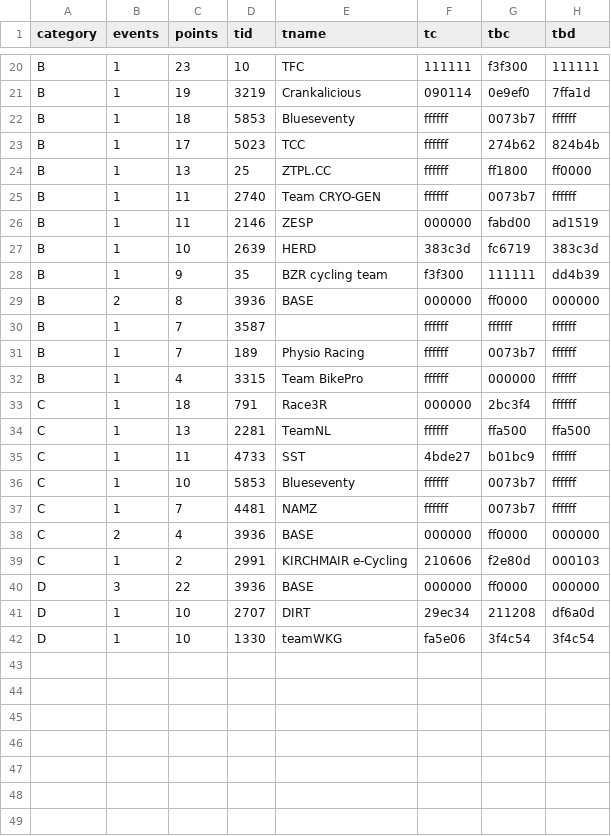
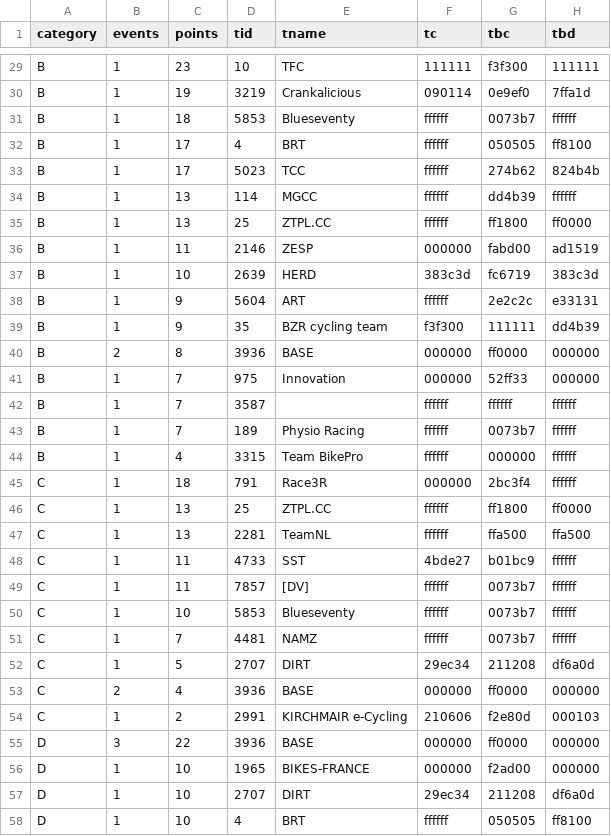
Before and after one commit to jessicah/boltrace.team, a CSV file: _data/2020/series_2/irongoatteam.csv, drawn as a sheet; only a part is shown, gaps mark what is left out; the diff covers the shown part only.

```diff
--- a/_data/2020/series_2/irongoatteam.csv
+++ b/_data/2020/series_2/irongoatteam.csv
@@ -22,9 +31,12 @@ B,1,19,3219,Crankalicious,090114,0e9ef0,7ffa1d
 B,1,18,5853,Blueseventy,ffffff,0073b7,ffffff
+B,1,17,4,BRT,ffffff,050505,ff8100
 B,1,17,5023,TCC,ffffff,274b62,824b4b
+B,1,13,114,MGCC,ffffff,dd4b39,ffffff
 B,1,13,25,ZTPL.CC,ffffff,ff1800,ff0000
-B,1,11,2740,Team CRYO-GEN,ffffff,0073b7,ffffff
 B,1,11,2146,ZESP,000000,fabd00,ad1519
 B,1,10,2639,HERD,383c3d,fc6719,383c3d
+B,1,9,5604,ART,ffffff,2e2c2c,e33131
 B,1,9,35,BZR cycling team,f3f300,111111,dd4b39
 B,2,8,3936,BASE,000000,ff0000,000000
+B,1,7,975,Innovation,000000,52ff33,000000
 B,1,7,3587,,ffffff,ffffff,ffffff
@@ -33,6 +45,9 @@ B,1,4,3315,Team BikePro,ffffff,000000,ffffff
 C,1,18,791,Race3R,000000,2bc3f4,ffffff
+C,1,13,25,ZTPL.CC,ffffff,ff1800,ff0000
 C,1,13,2281,TeamNL,ffffff,ffa500,ffa500
 C,1,11,4733,SST,4bde27,b01bc9,ffffff
+C,1,11,7857,[DV],ffffff,0073b7,ffffff
 C,1,10,5853,Blueseventy,ffffff,0073b7,ffffff
 C,1,7,4481,NAMZ,ffffff,0073b7,ffffff
+C,1,5,2707,DIRT,29ec34,211208,df6a0d
 C,2,4,3936,BASE,000000,ff0000,000000
@@ -40,3 +55,4 @@ C,1,2,2991,KIRCHMAIR e-Cycling,210606,f2e80d,000103
 D,3,22,3936,BASE,000000,ff0000,000000
+D,1,10,1965,BIKES-FRANCE,000000,f2ad00,000000
 D,1,10,2707,DIRT,29ec34,211208,df6a0d
-D,1,10,1330,teamWKG,fa5e06,3f4c54,3f4c54
+D,1,10,4,BRT,ffffff,050505,ff8100
```
Also changed, not shown: 11 added rows and 2 removed rows elsewhere in this file, _data/2020/series_2/irongoat.csv, 2 other files.
